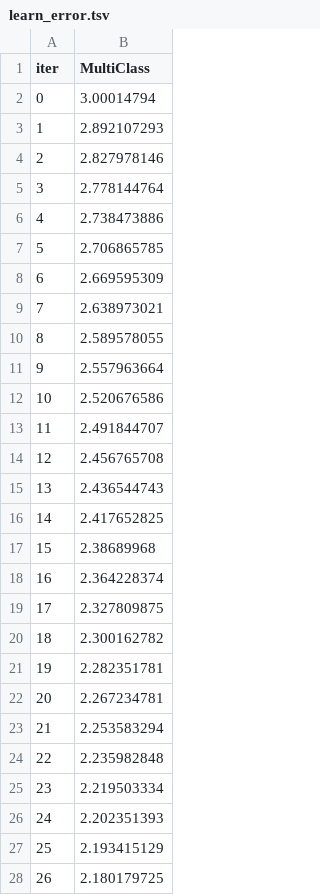
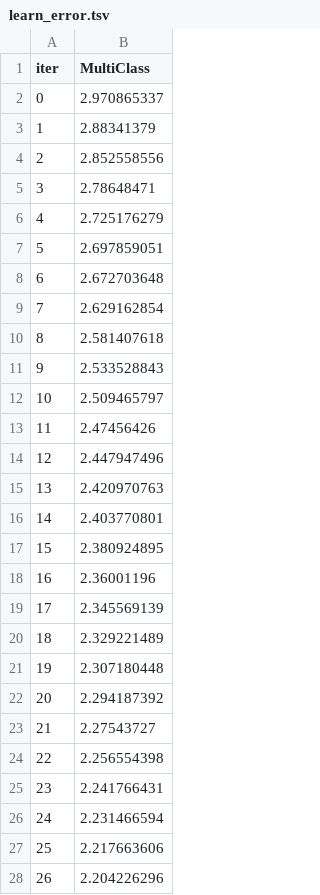
Before and after one commit to Zhrii/Datascientest_projets, a TSV file: notebooks/catboost_info/learn_error.tsv, drawn as a sheet; only a part is shown; the diff covers the shown part only.

```diff
--- a/notebooks/catboost_info/learn_error.tsv
+++ b/notebooks/catboost_info/learn_error.tsv
@@ -1,28 +1,28 @@
 iter	MultiClass
-0	3.00014794
-1	2.892107293
-2	2.827978146
-3	2.778144764
-4	2.738473886
-5	2.706865785
-6	2.669595309
-7	2.638973021
-8	2.589578055
-9	2.557963664
-10	2.520676586
-11	2.491844707
-12	2.456765708
-13	2.436544743
-14	2.417652825
-15	2.38689968
-16	2.364228374
-17	2.327809875
-18	2.300162782
-19	2.282351781
-20	2.267234781
-21	2.253583294
-22	2.235982848
-23	2.219503334
-24	2.202351393
-25	2.193415129
-26	2.180179725
+0	2.970865337
+1	2.88341379
+2	2.852558556
+3	2.78648471
+4	2.725176279
+5	2.697859051
+6	2.672703648
+7	2.629162854
+8	2.581407618
+9	2.533528843
+10	2.509465797
+11	2.47456426
+12	2.447947496
+13	2.420970763
+14	2.403770801
+15	2.380924895
+16	2.36001196
+17	2.345569139
+18	2.329221489
+19	2.307180448
+20	2.294187392
+21	2.27543727
+22	2.256554398
+23	2.241766431
+24	2.231466594
+25	2.217663606
+26	2.204226296
```
Also changed, not shown: 73 edited cells elsewhere in this file, notebooks/catboost_info/time_left.tsv, 24 other files.
